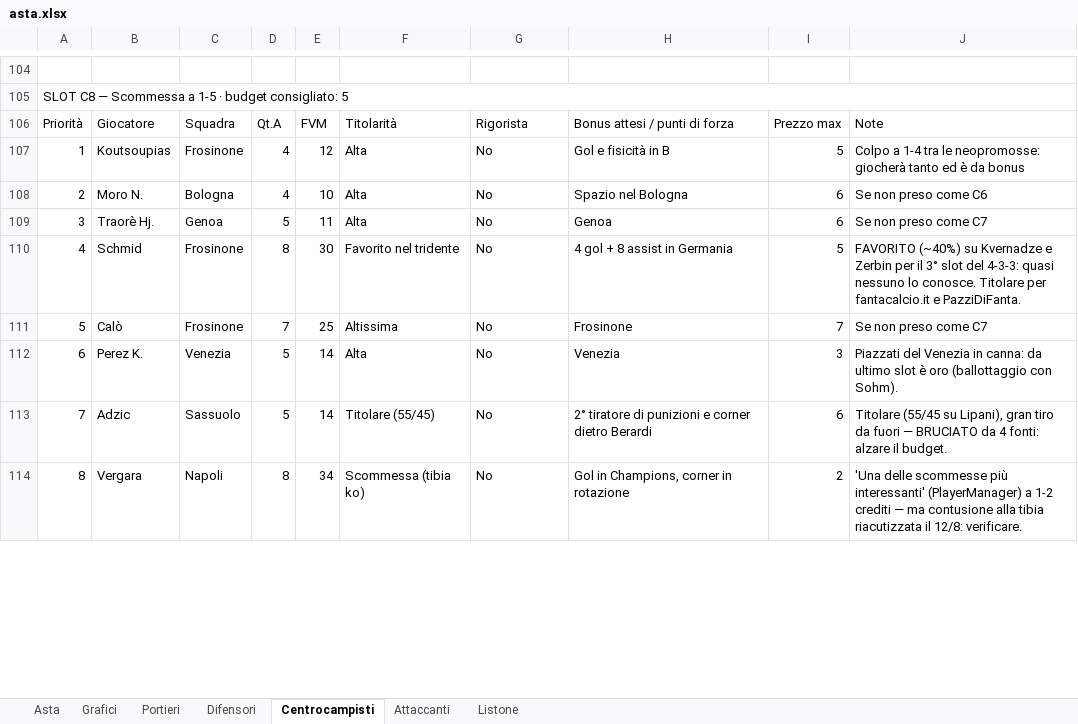
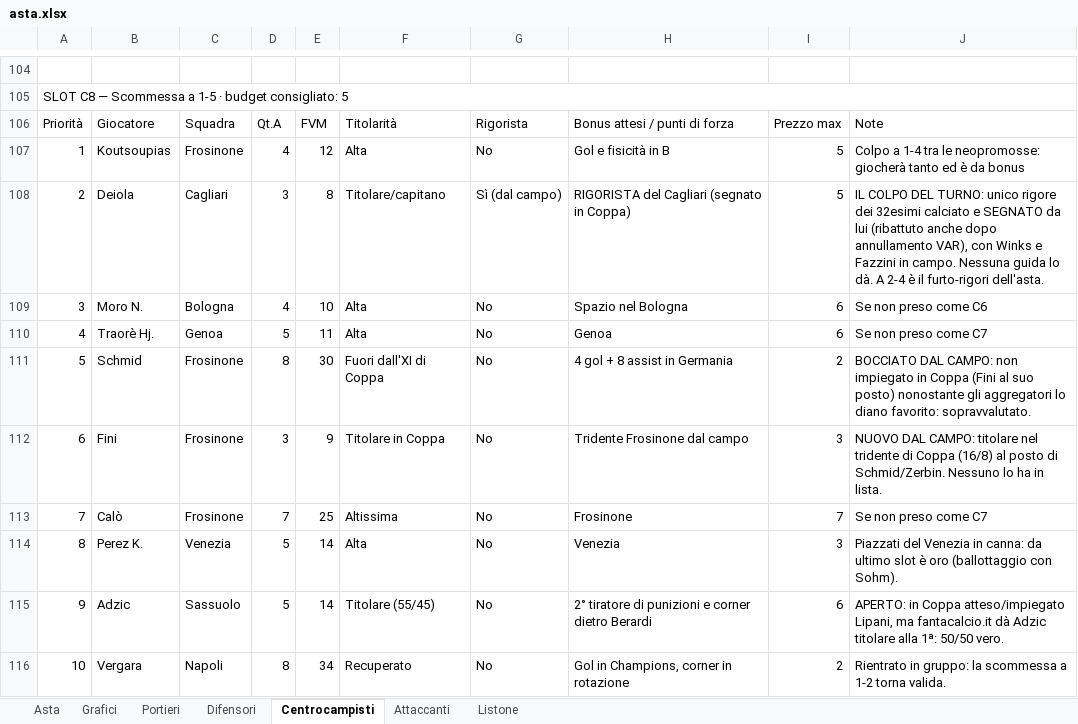
Before and after one commit to amargiovanni/fantaasta, an Excel workbook: asta.xlsx, sheet Centrocampisti, drawn as a sheet; only a part is shown, gaps mark what is left out; values as stored, in another font and other column widths than the file's, no cell formats; addresses are those after the commit; the diff covers the shown part only; the diff names each change by its address in the sheet, - before the commit and + after, or states it on an @@ line.

```diff
--- a/asta.xlsx (sheet Centrocampisti)
+++ b/asta.xlsx (sheet Centrocampisti)
+row 108: 2 | Deiola | Cagliari | 3 | 8 | Titolare/capitano | Sì (dal campo) | RIGORISTA del Cagliari (segnato in Coppa) | 5 | IL COLPO DEL TURNO: unico rigore dei 32esimi calciato e SEGNATO da lui (ribattuto anche dopo annullamento VAR), con Winks e Fazzini in campo. Nessuna guida lo dà. A 2-4 è il furto-rigori dell'asta.
-A109: 2
+A109: 3
-A110: 3
+A110: 4
-A111: 4
+A111: 5
-F111: Favorito nel tridente
+F111: Fuori dall'XI di Coppa
-I111: 5
+I111: 2
-J111: FAVORITO (~40%) su Kvernadze e Zerbin per il 3° slot del 4-3-3: quasi nessuno lo conosce. Titolare per fantacalcio.it e PazziDiFanta.
+J111: BOCCIATO DAL CAMPO: non impiegato in Coppa (Fini al suo posto) nonostante gli aggregatori lo diano favorito: sopravvalutato.
+row 112: 6 | Fini | Frosinone | 3 | 9 | Titolare in Coppa | No | Tridente Frosinone dal campo | 3 | NUOVO DAL CAMPO: titolare nel tridente di Coppa (16/8) al posto di Schmid/Zerbin. Nessuno lo ha in lista.
-A113: 5
+A113: 7
-A114: 6
+A114: 8
-A115: 7
+A115: 9
-J115: Titolare (55/45 su Lipani), gran tiro da fuori — BRUCIATO da 4 fonti: alzare il budget.
+J115: APERTO: in Coppa atteso/impiegato Lipani, ma fantacalcio.it dà Adzic titolare alla 1ª: 50/50 vero.
-A116: 8
+A116: 10
-F116: Scommessa (tibia ko)
+F116: Recuperato
-J116: 'Una delle scommesse più interessanti' (PlayerManager) a 1-2 crediti — ma contusione alla tibia riacutizzata il 12/8: verificare.
+J116: Rientrato in gruppo: la scommessa a 1-2 torna valida.
```
Also changed, not shown: 43 edited cells elsewhere in this sheet, sheet Difensori, sheet Attaccanti, sheet Portieri, cell formats, charts or pictures, listone.xlsx, 2 other files.
